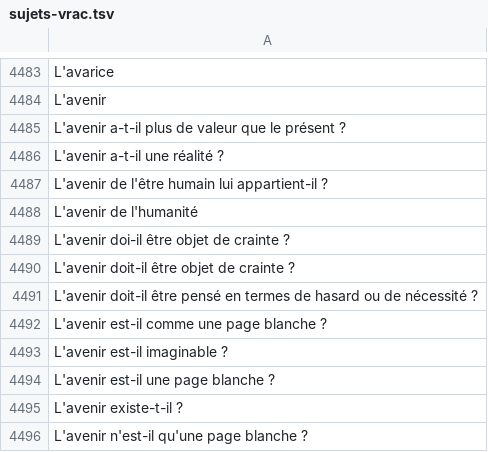
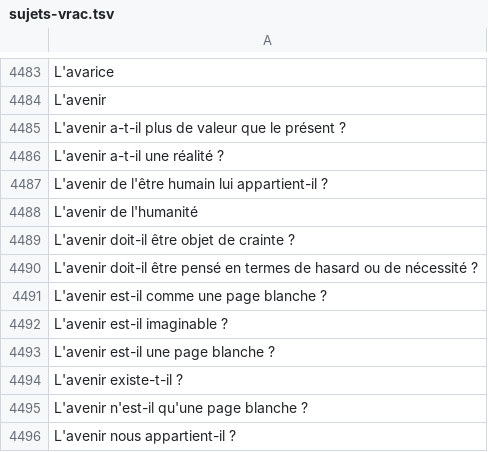
Before and after one commit to eyssette/sujets-philosophie, a TSV file: data/sujets-vrac.tsv, drawn as a sheet; only a part is shown, gaps mark what is left out; the shorter side is filled out with more unchanged rows; the diff names each change by its address in the sheet, - before the commit and + after, or states it on an @@ line.

Commit message:
Update sujets-vrac.tsv

```diff
--- a/data/sujets-vrac.tsv
+++ b/data/sujets-vrac.tsv
-row 4489: L'avenir doi-il être objet de crainte ?
```
